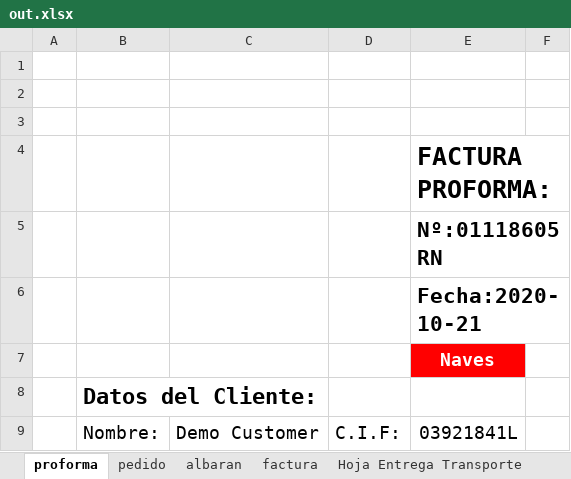
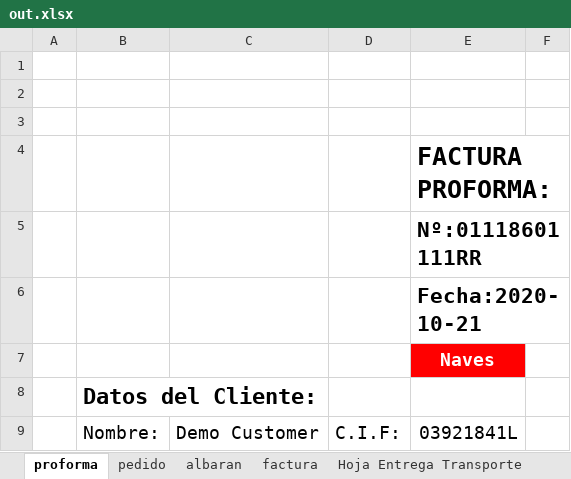
Before and after one commit to RCorpy/ReymonAdmin, an Excel workbook: out.xlsx, sheet proforma, drawn as a sheet; only a part is shown; values as stored, in another font and other column widths than the file's, no borders; charts and pictures not drawn; the diff names each change by its address in the sheet, - before the commit and + after, or states it on an @@ line.

Commit message:
added a file system, it stores the excels in folders based on name and year

```diff
--- a/out.xlsx (sheet proforma)
+++ b/out.xlsx (sheet proforma)
-E5: Nº:01118605RN
+E5: Nº:01118601111RR
```
Also changed, not shown: 2 other files.
